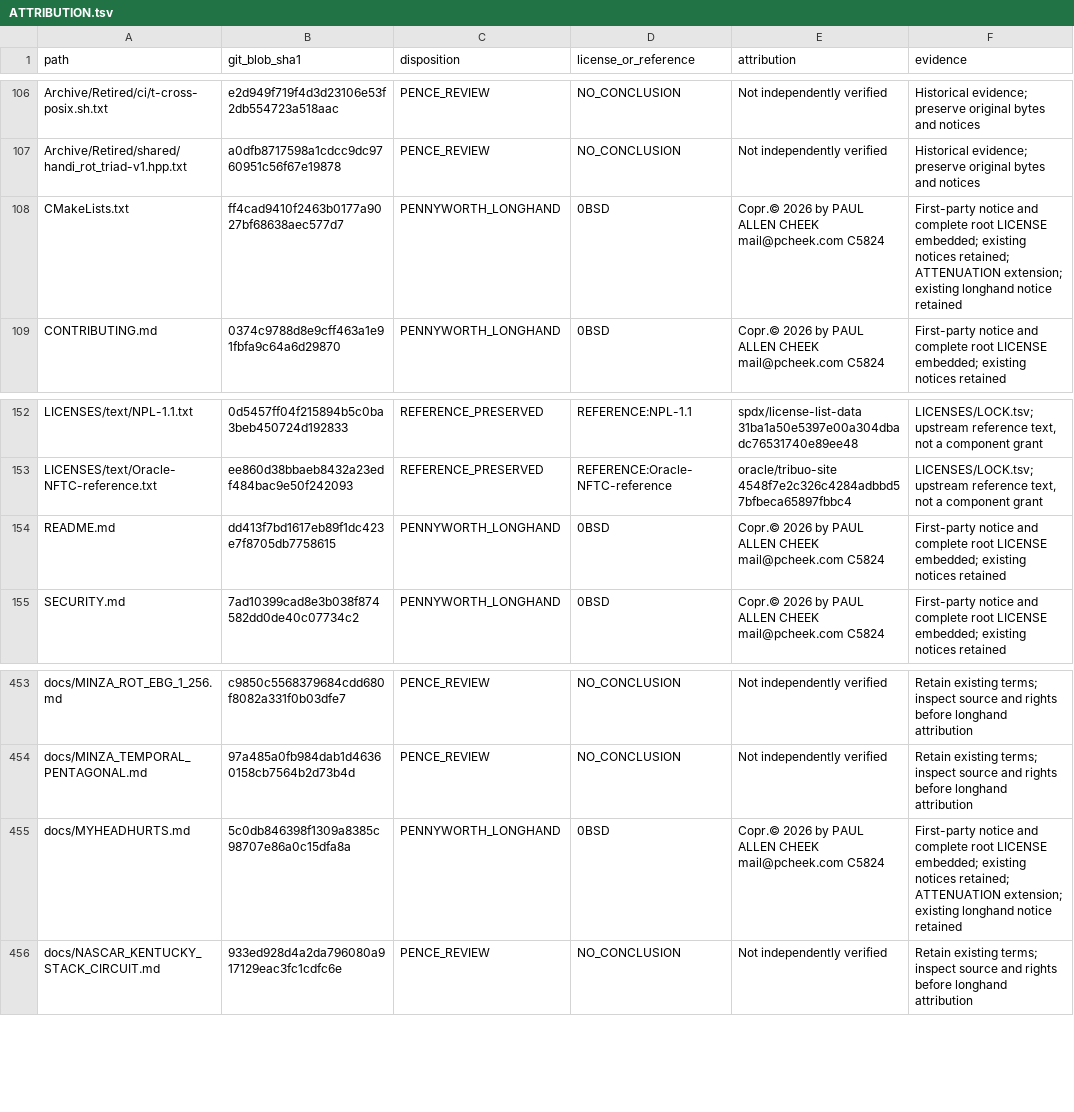
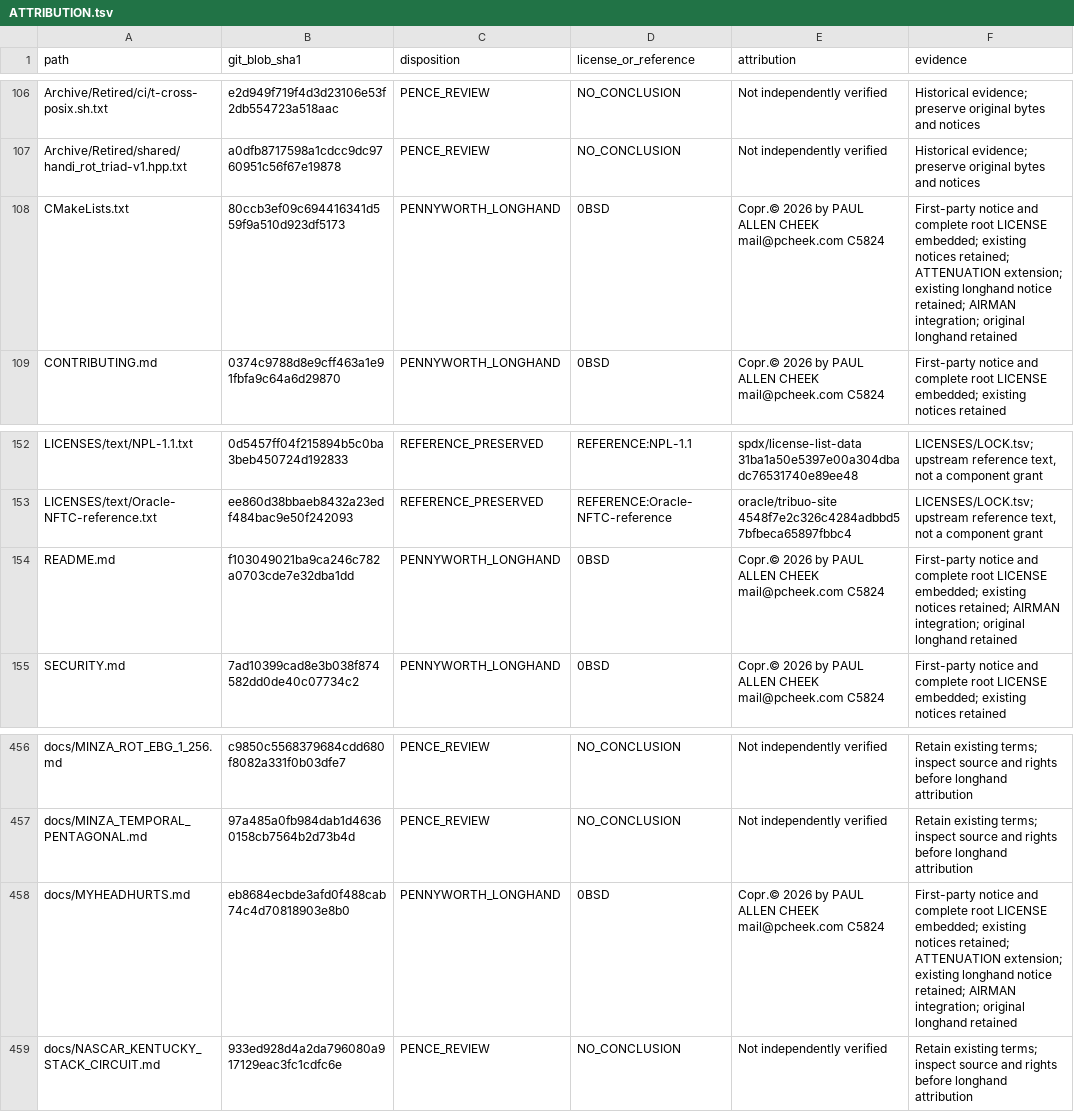
Before and after one commit to Simply-Well-Executed/pentagonal-xor-cpp20, a TSV file: LICENSES/ATTRIBUTION.tsv, drawn as a sheet; only a part is shown, gaps mark what is left out; the diff covers the shown part only.

Commit message:
AIRMAN: 3D THAILONGA AERIS, HEX99 and D64 D97 D20 TRIFORCE laboratory

```diff
--- a/LICENSES/ATTRIBUTION.tsv
+++ b/LICENSES/ATTRIBUTION.tsv
@@ -107,3 +107,3 @@ Archive/Retired/ci/t-cross-posix.sh.txt	e2d949f719f4d3d23106e53f2db554723a518aac
 Archive/Retired/shared/handi_rot_triad-v1.hpp.txt	a0dfb8717598a1cdcc9dc9760951c56f67e19878	PENCE_REVIEW	NO_CONCLUSION	Not independently verified	Historical evidence; preserve original bytes and notices
-CMakeLists.txt	ff4cad9410f2463b0177a9027bf68638aec577d7	PENNYWORTH_LONGHAND	0BSD	Copr.© 2026 by PAUL ALLEN CHEEK mail@pcheek.com C5824	First-party notice and complete root LICENSE embedded; existing notices retained; ATTENUATION extension; existing longhand notice retained
+CMakeLists.txt	80ccb3ef09c694416341d559f9a510d923df5173	PENNYWORTH_LONGHAND	0BSD	Copr.© 2026 by PAUL ALLEN CHEEK mail@pcheek.com C5824	First-party notice and complete root LICENSE embedded; existing notices retained; ATTENUATION extension; existing longhand notice retained; AIRMAN integration; original longhand retained
 CONTRIBUTING.md	0374c9788d8e9cff463a1e91fbfa9c64a6d29870	PENNYWORTH_LONGHAND	0BSD	Copr.© 2026 by PAUL ALLEN CHEEK mail@pcheek.com C5824	First-party notice and complete root LICENSE embedded; existing notices retained
@@ -153,3 +153,3 @@ LICENSES/text/NPL-1.1.txt	0d5457ff04f215894b5c0ba3beb450724d192833	REFERENCE_PRE
 LICENSES/text/Oracle-NFTC-reference.txt	ee860d38bbaeb8432a23edf484bac9e50f242093	REFERENCE_PRESERVED	REFERENCE:Oracle-NFTC-reference	oracle/tribuo-site 4548f7e2c326c4284adbbd57bfbeca65897fbbc4	LICENSES/LOCK.tsv; upstream reference text, not a component grant
-README.md	dd413f7bd1617eb89f1dc423e7f8705db7758615	PENNYWORTH_LONGHAND	0BSD	Copr.© 2026 by PAUL ALLEN CHEEK mail@pcheek.com C5824	First-party notice and complete root LICENSE embedded; existing notices retained
+README.md	f103049021ba9ca246c782a0703cde7e32dba1dd	PENNYWORTH_LONGHAND	0BSD	Copr.© 2026 by PAUL ALLEN CHEEK mail@pcheek.com C5824	First-party notice and complete root LICENSE embedded; existing notices retained; AIRMAN integration; original longhand retained
 SECURITY.md	7ad10399cad8e3b038f874582dd0de40c07734c2	PENNYWORTH_LONGHAND	0BSD	Copr.© 2026 by PAUL ALLEN CHEEK mail@pcheek.com C5824	First-party notice and complete root LICENSE embedded; existing notices retained
@@ -454,3 +457,3 @@ docs/MINZA_ROT_EBG_1_256.md	c9850c5568379684cdd680f8082a331f0b03dfe7	PENCE_REVIE
 docs/MINZA_TEMPORAL_PENTAGONAL.md	97a485a0fb984dab1d46360158cb7564b2d73b4d	PENCE_REVIEW	NO_CONCLUSION	Not independently verified	Retain existing terms; inspect source and rights before longhand attribution
-docs/MYHEADHURTS.md	5c0db846398f1309a8385c98707e86a0c15dfa8a	PENNYWORTH_LONGHAND	0BSD	Copr.© 2026 by PAUL ALLEN CHEEK mail@pcheek.com C5824	First-party notice and complete root LICENSE embedded; existing notices retained; ATTENUATION extension; existing longhand notice retained
+docs/MYHEADHURTS.md	eb8684ecbde3afd0f488cab74c4d70818903e8b0	PENNYWORTH_LONGHAND	0BSD	Copr.© 2026 by PAUL ALLEN CHEEK mail@pcheek.com C5824	First-party notice and complete root LICENSE embedded; existing notices retained; ATTENUATION extension; existing longhand notice retained; AIRMAN integration; original longhand retained
 docs/NASCAR_KENTUCKY_STACK_CIRCUIT.md	933ed928d4a2da796080a917129eac3fc1cdfc6e	PENCE_REVIEW	NO_CONCLUSION	Not independently verified	Retain existing terms; inspect source and rights before longhand attribution
```
Also changed, not shown: 8 added rows and 39 edited cells elsewhere in this file, 18 other files.
